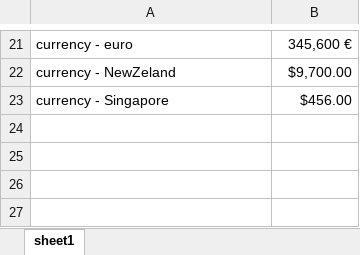
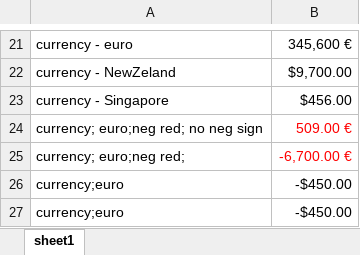
Before and after one commit to Pierlam/OpenExcelSdk, an Excel workbook: 3-Dev/DevApp/Files/currencies.xlsx, sheet sheet1, drawn as a sheet; only a part is shown, gaps mark what is left out; values as stored, in another font and other column widths than the file's, no borders; the diff names each change by its address in the sheet, - before the commit and + after, or states it on an @@ line.

```diff
--- a/3-Dev/DevApp/Files/currencies.xlsx (sheet sheet1)
+++ b/3-Dev/DevApp/Files/currencies.xlsx (sheet sheet1)
+row 24: currency; euro;neg red; no neg sign | 509.00 €
+row 25: currency; euro;neg red; | -6,700.00 €
+row 26: currency;euro | -$450.00
+row 27: currency;euro | -$450.00
```
Also changed, not shown: 2-Tests/OpenExcelSdk.Tests/10-Files/SetCellValueCurrency.xlsx, 9 other files.
